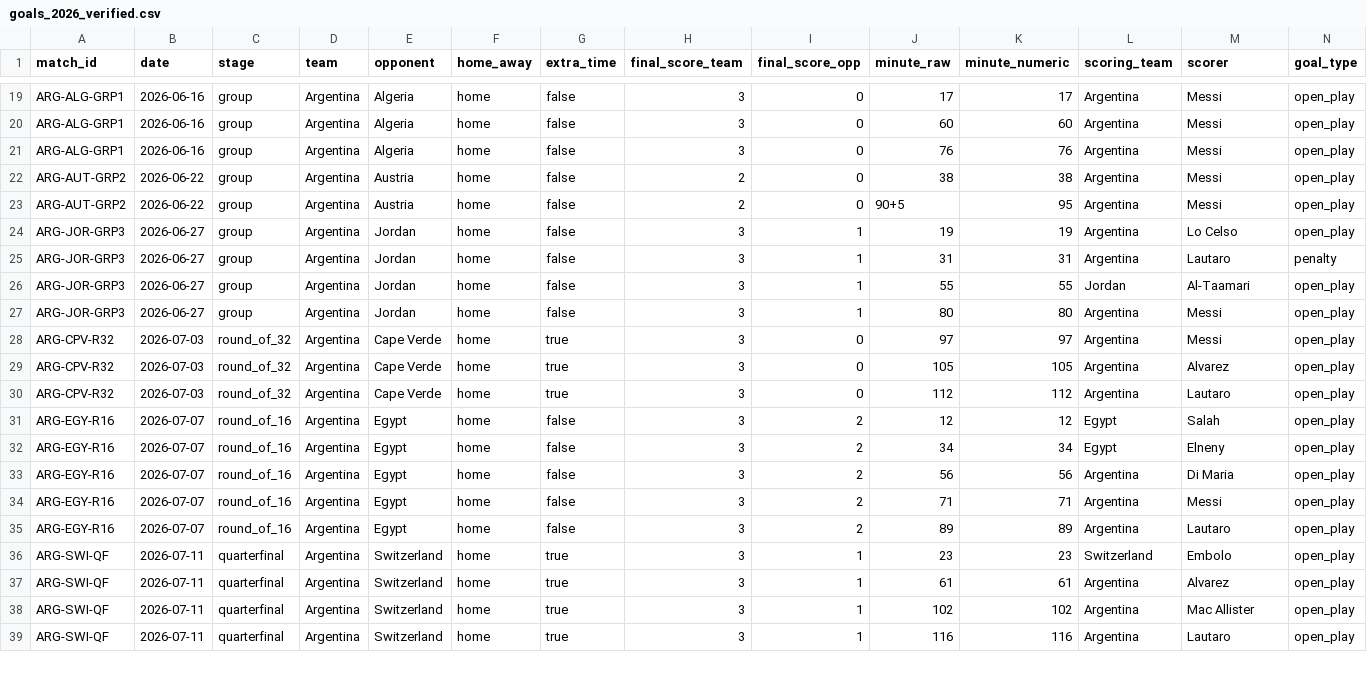
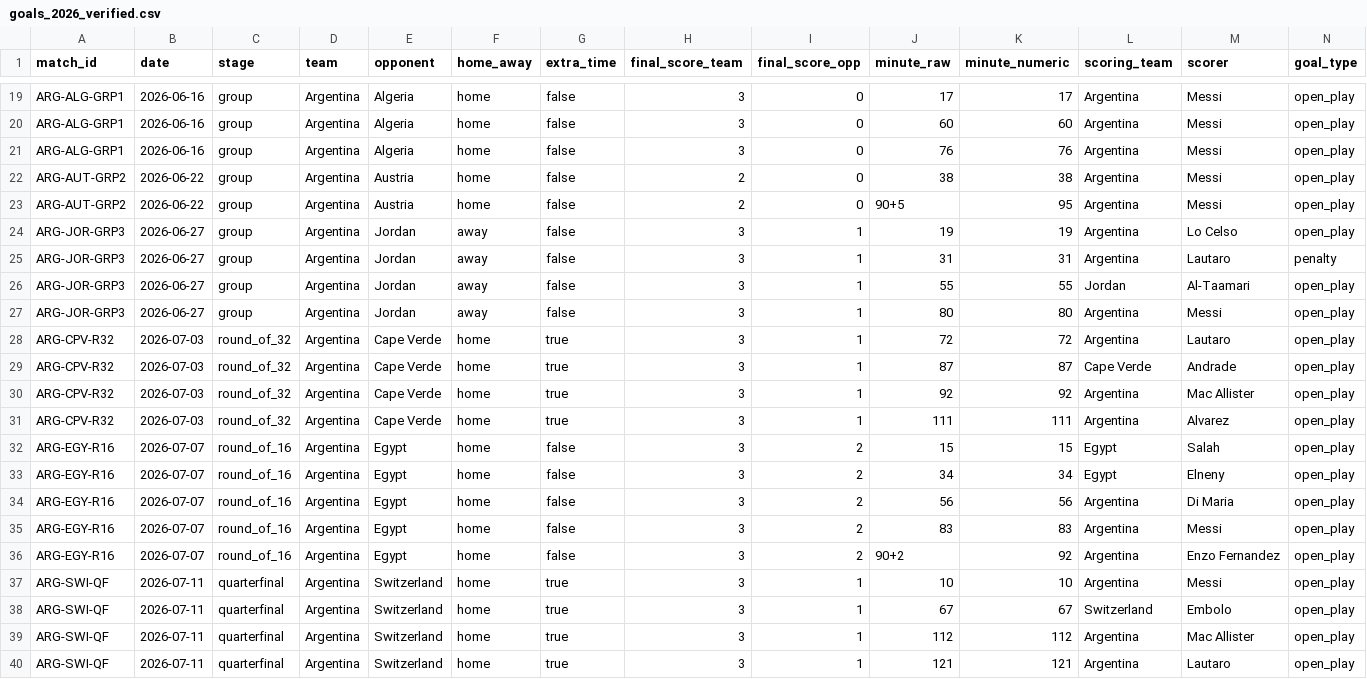
Before and after one commit to saulolinares10/anthropic-alignment-notes, a CSV file: worldcup-momentum/data/goals_2026_verified.csv, drawn as a sheet; only a part is shown, gaps mark what is left out; the diff covers the shown part only.

```diff
--- a/worldcup-momentum/data/goals_2026_verified.csv
+++ b/worldcup-momentum/data/goals_2026_verified.csv
@@ -23,17 +23,18 @@ ARG-AUT-GRP2,2026-06-22,group,Argentina,Austria,home,false,2,0,38,38,Argentina,M
 ARG-AUT-GRP2,2026-06-22,group,Argentina,Austria,home,false,2,0,90+5,95,Argentina,Messi,open_play
-ARG-JOR-GRP3,2026-06-27,group,Argentina,Jordan,home,false,3,1,19,19,Argentina,Lo Celso,open_play
-ARG-JOR-GRP3,2026-06-27,group,Argentina,Jordan,home,false,3,1,31,31,Argentina,Lautaro,penalty
-ARG-JOR-GRP3,2026-06-27,group,Argentina,Jordan,home,false,3,1,55,55,Jordan,Al-Taamari,open_play
-ARG-JOR-GRP3,2026-06-27,group,Argentina,Jordan,home,false,3,1,80,80,Argentina,Messi,open_play
-ARG-CPV-R32,2026-07-03,round_of_32,Argentina,Cape Verde,home,true,3,0,97,97,Argentina,Messi,open_play
-ARG-CPV-R32,2026-07-03,round_of_32,Argentina,Cape Verde,home,true,3,0,105,105,Argentina,Alvarez,open_play
-ARG-CPV-R32,2026-07-03,round_of_32,Argentina,Cape Verde,home,true,3,0,112,112,Argentina,Lautaro,open_play
-ARG-EGY-R16,2026-07-07,round_of_16,Argentina,Egypt,home,false,3,2,12,12,Egypt,Salah,open_play
+ARG-JOR-GRP3,2026-06-27,group,Argentina,Jordan,away,false,3,1,19,19,Argentina,Lo Celso,open_play
+ARG-JOR-GRP3,2026-06-27,group,Argentina,Jordan,away,false,3,1,31,31,Argentina,Lautaro,penalty
+ARG-JOR-GRP3,2026-06-27,group,Argentina,Jordan,away,false,3,1,55,55,Jordan,Al-Taamari,open_play
+ARG-JOR-GRP3,2026-06-27,group,Argentina,Jordan,away,false,3,1,80,80,Argentina,Messi,open_play
+ARG-CPV-R32,2026-07-03,round_of_32,Argentina,Cape Verde,home,true,3,1,72,72,Argentina,Lautaro,open_play
+ARG-CPV-R32,2026-07-03,round_of_32,Argentina,Cape Verde,home,true,3,1,87,87,Cape Verde,Andrade,open_play
+ARG-CPV-R32,2026-07-03,round_of_32,Argentina,Cape Verde,home,true,3,1,92,92,Argentina,Mac Allister,open_play
+ARG-CPV-R32,2026-07-03,round_of_32,Argentina,Cape Verde,home,true,3,1,111,111,Argentina,Alvarez,open_play
+ARG-EGY-R16,2026-07-07,round_of_16,Argentina,Egypt,home,false,3,2,15,15,Egypt,Salah,open_play
 ARG-EGY-R16,2026-07-07,round_of_16,Argentina,Egypt,home,false,3,2,34,34,Egypt,Elneny,open_play
 ARG-EGY-R16,2026-07-07,round_of_16,Argentina,Egypt,home,false,3,2,56,56,Argentina,Di Maria,open_play
-ARG-EGY-R16,2026-07-07,round_of_16,Argentina,Egypt,home,false,3,2,71,71,Argentina,Messi,open_play
-ARG-EGY-R16,2026-07-07,round_of_16,Argentina,Egypt,home,false,3,2,89,89,Argentina,Lautaro,open_play
-ARG-SWI-QF,2026-07-11,quarterfinal,Argentina,Switzerland,home,true,3,1,23,23,Switzerland,Embolo,open_play
-ARG-SWI-QF,2026-07-11,quarterfinal,Argentina,Switzerland,home,true,3,1,61,61,Argentina,Alvarez,open_play
-ARG-SWI-QF,2026-07-11,quarterfinal,Argentina,Switzerland,home,true,3,1,102,102,Argentina,Mac Allister,open_play
-ARG-SWI-QF,2026-07-11,quarterfinal,Argentina,Switzerland,home,true,3,1,116,116,Argentina,Lautaro,open_play
+ARG-EGY-R16,2026-07-07,round_of_16,Argentina,Egypt,home,false,3,2,83,83,Argentina,Messi,open_play
+ARG-EGY-R16,2026-07-07,round_of_16,Argentina,Egypt,home,false,3,2,90+2,92,Argentina,Enzo Fernandez,open_play
+ARG-SWI-QF,2026-07-11,quarterfinal,Argentina,Switzerland,home,true,3,1,10,10,Argentina,Messi,open_play
+ARG-SWI-QF,2026-07-11,quarterfinal,Argentina,Switzerland,home,true,3,1,67,67,Switzerland,Embolo,open_play
+ARG-SWI-QF,2026-07-11,quarterfinal,Argentina,Switzerland,home,true,3,1,112,112,Argentina,Mac Allister,open_play
+ARG-SWI-QF,2026-07-11,quarterfinal,Argentina,Switzerland,home,true,3,1,121,121,Argentina,Lautaro,open_play
```
Also changed, not shown: 27 edited cells elsewhere in this file, worldcup-momentum/data/matches_2026_verified.csv, 9 other files.
